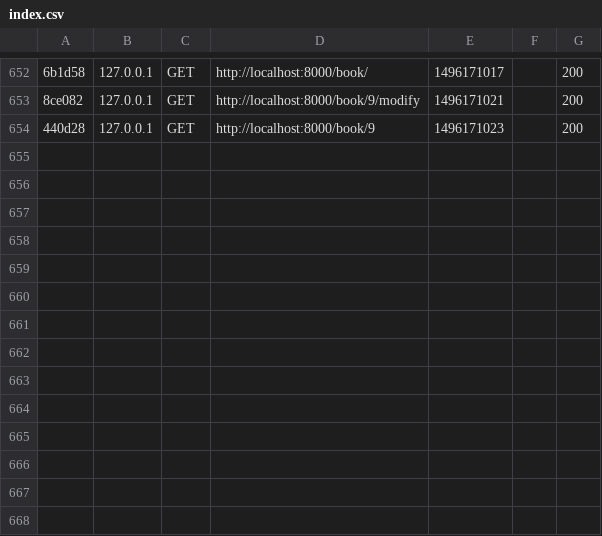
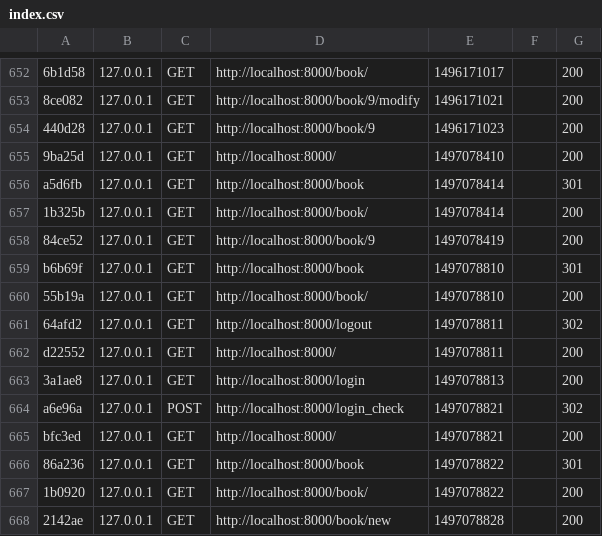
Before and after one commit to ewas88/AddressBook, a CSV file: app/cache/dev/profiler/index.csv, drawn as a sheet; only a part is shown, gaps mark what is left out; the diff names each change by its address in the sheet, - before the commit and + after, or states it on an @@ line.

```diff
--- a/app/cache/dev/profiler/index.csv
+++ b/app/cache/dev/profiler/index.csv
+row 655: 9ba25d | 127.0.0.1 | GET | http://localhost:8000/ | 1497078410 |  | 200
+row 656: a5d6fb | 127.0.0.1 | GET | http://localhost:8000/book | 1497078414 |  | 301
+row 657: 1b325b | 127.0.0.1 | GET | http://localhost:8000/book/ | 1497078414 |  | 200
+row 658: 84ce52 | 127.0.0.1 | GET | http://localhost:8000/book/9 | 1497078419 |  | 200
+row 659: b6b69f | 127.0.0.1 | GET | http://localhost:8000/book | 1497078810 |  | 301
+row 660: 55b19a | 127.0.0.1 | GET | http://localhost:8000/book/ | 1497078810 |  | 200
+row 661: 64afd2 | 127.0.0.1 | GET | http://localhost:8000/logout | 1497078811 |  | 302
+row 662: d22552 | 127.0.0.1 | GET | http://localhost:8000/ | 1497078811 |  | 200
+row 663: 3a1ae8 | 127.0.0.1 | GET | http://localhost:8000/login | 1497078813 |  | 200
+row 664: a6e96a | 127.0.0.1 | POST | http://localhost:8000/login_check | 1497078821 |  | 302
+row 665: bfc3ed | 127.0.0.1 | GET | http://localhost:8000/ | 1497078821 |  | 200
+row 666: 86a236 | 127.0.0.1 | GET | http://localhost:8000/book | 1497078822 |  | 301
+row 667: 1b0920 | 127.0.0.1 | GET | http://localhost:8000/book/ | 1497078822 |  | 200
+row 668: 2142ae | 127.0.0.1 | GET | http://localhost:8000/book/new | 1497078828 |  | 200
```
Also changed, not shown: 41 other files.
